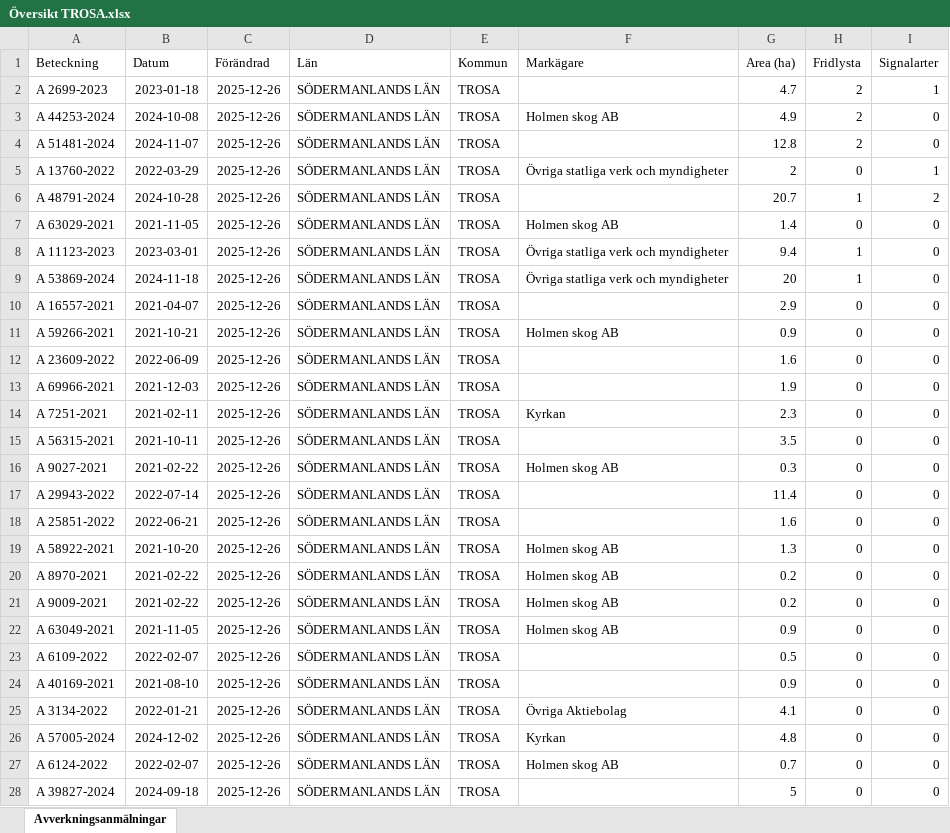
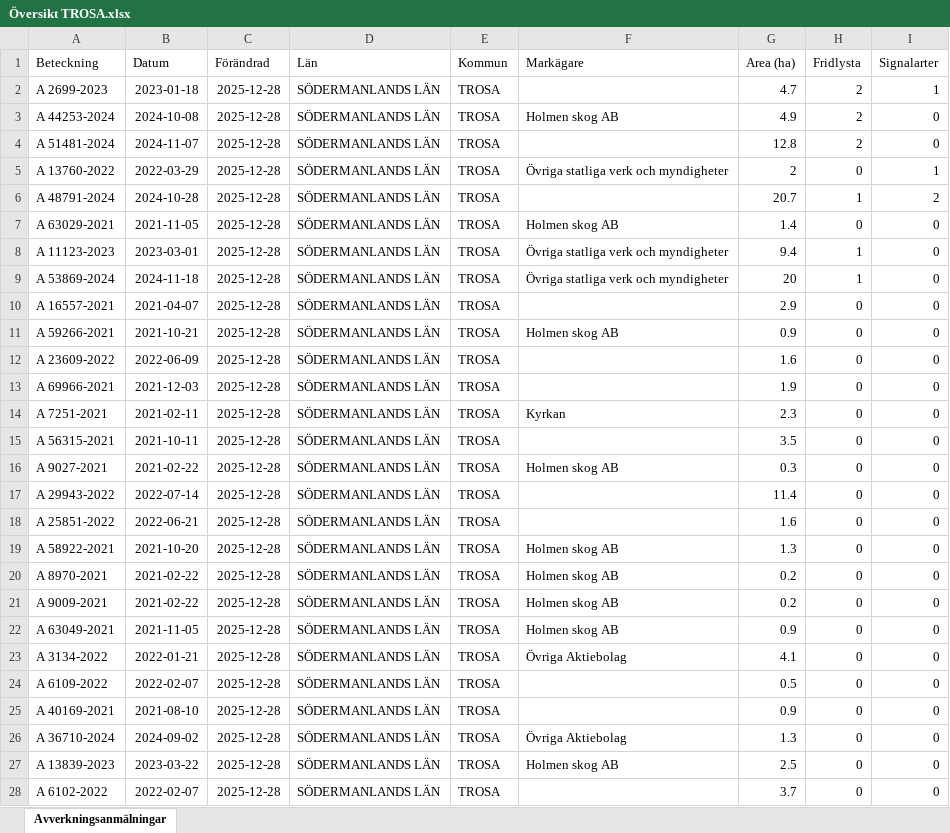
Before and after one commit to klasma/Logging_0488, an Excel workbook: Översikt TROSA.xlsx, sheet Avverkningsanmälningar, drawn as a sheet; only a part is shown; values as stored, in another font and other column widths than the file's, no borders; the diff covers the shown part only; the diff names each change by its address in the sheet, - before the commit and + after, or states it on an @@ line.

```diff
--- a/Översikt TROSA.xlsx (sheet Avverkningsanmälningar)
+++ b/Översikt TROSA.xlsx (sheet Avverkningsanmälningar)
-C2:C28 (Förändrad): 2025-12-26
+C2:C28 (Förändrad): 2025-12-28
-A23 (Beteckning): A 6109-2022
+A23 (Beteckning): A 3134-2022
-B23 (Datum): 2022-02-07
+B23 (Datum): 2022-01-21
-F23 (Markägare): (empty)
+F23 (Markägare): Övriga Aktiebolag
-G23 (Area (ha)): 0.5
+G23 (Area (ha)): 4.1
-A24 (Beteckning): A 40169-2021
+A24 (Beteckning): A 6109-2022
-B24 (Datum): 2021-08-10
+B24 (Datum): 2022-02-07
-G24 (Area (ha)): 0.9
+G24 (Area (ha)): 0.5
-A25 (Beteckning): A 3134-2022
+A25 (Beteckning): A 40169-2021
-B25 (Datum): 2022-01-21
+B25 (Datum): 2021-08-10
-F25 (Markägare): Övriga Aktiebolag
+F25 (Markägare): (empty)
-G25 (Area (ha)): 4.1
+G25 (Area (ha)): 0.9
-A26 (Beteckning): A 57005-2024
+A26 (Beteckning): A 36710-2024
-B26 (Datum): 2024-12-02
+B26 (Datum): 2024-09-02
-F26 (Markägare): Kyrkan
+F26 (Markägare): Övriga Aktiebolag
-G26 (Area (ha)): 4.8
+G26 (Area (ha)): 1.3
-A27 (Beteckning): A 6124-2022
+A27 (Beteckning): A 13839-2023
-B27 (Datum): 2022-02-07
+B27 (Datum): 2023-03-22
-G27 (Area (ha)): 0.7
+G27 (Area (ha)): 2.5
-A28 (Beteckning): A 39827-2024
+A28 (Beteckning): A 6102-2022
-B28 (Datum): 2024-09-18
+B28 (Datum): 2022-02-07
-G28 (Area (ha)): 5
+G28 (Area (ha)): 3.7
```
Also changed, not shown: 254 edited cells elsewhere in this sheet, artfynd/A 11123-2023 artfynd.xlsx, artfynd/A 13760-2022 artfynd.xlsx, 44 other files.
